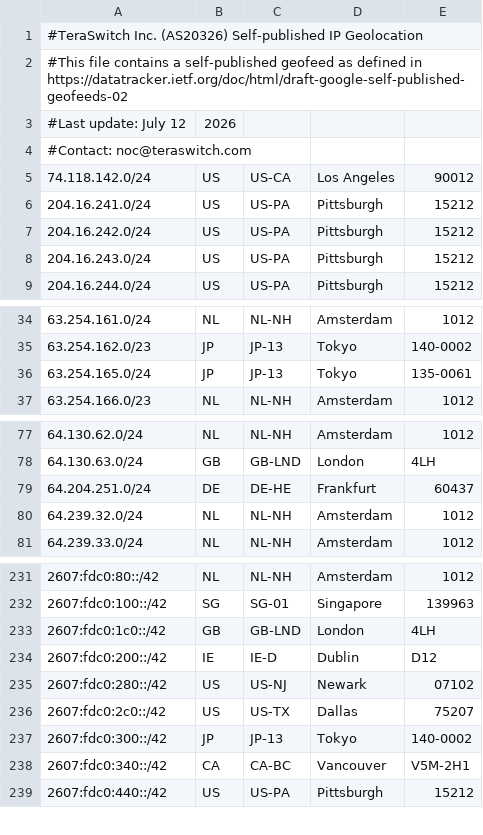
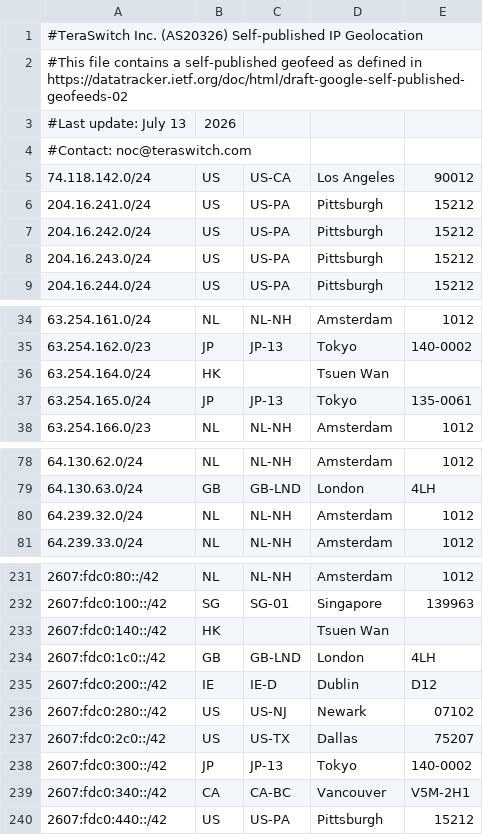
Before and after one commit to TeraSwitch/as20326.com, a CSV file: ipgeo.csv, drawn as a sheet; only a part is shown, gaps mark what is left out.

Commit message:
Update IP geolocation data

```diff
--- a/ipgeo.csv
+++ b/ipgeo.csv
@@ -2,3 +2,3 @@
 #This file contains a self-published geofeed as defined in https://datatracker.ietf.org/doc/html/draft-google-self-published-geofeeds-02
-#Last update: July 12, 2026
+#Last update: July 13, 2026
 #Contact: noc@teraswitch.com
@@ -35,2 +35,3 @@
 63.254.162.0/23,JP,JP-13,Tokyo,140-0002
+63.254.164.0/24,HK,,Tsuen Wan,
 63.254.165.0/24,JP,JP-13,Tokyo,135-0061
@@ -78,3 +79,2 @@
 64.130.63.0/24,GB,GB-LND,London,4LH
-64.204.251.0/24,DE,DE-HE,Frankfurt,60437
 64.239.32.0/24,NL,NL-NH,Amsterdam,1012
@@ -232,2 +232,3 @@
 2607:fdc0:100::/42,SG,SG-01,Singapore,139963
+2607:fdc0:140::/42,HK,,Tsuen Wan,
 2607:fdc0:1c0::/42,GB,GB-LND,London,4LH
```
Also changed, not shown: 1 other file.
